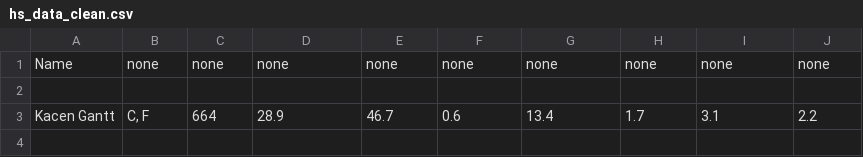
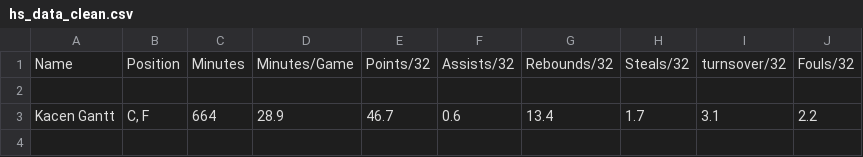
Before and after one commit to GautamSharda/hackui21, a CSV file: api/recruit-ai/ml/data/hs_data_clean.csv, drawn as a sheet; only a part is shown.

```diff
--- a/api/recruit-ai/ml/data/hs_data_clean.csv
+++ b/api/recruit-ai/ml/data/hs_data_clean.csv
@@ -1,2 +1,2 @@
-Name,none,none,none,none,none,none,none,none,none
+Name,Position,Minutes,Minutes/Game,Points/32,Assists/32,Rebounds/32,Steals/32,turnsover/32,Fouls/32
 
```
Also changed, not shown: 7 other files.
